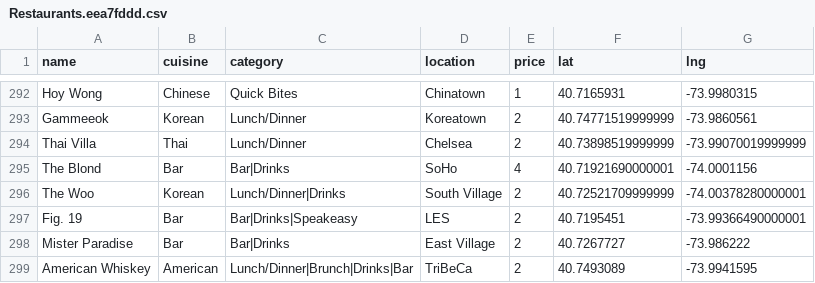
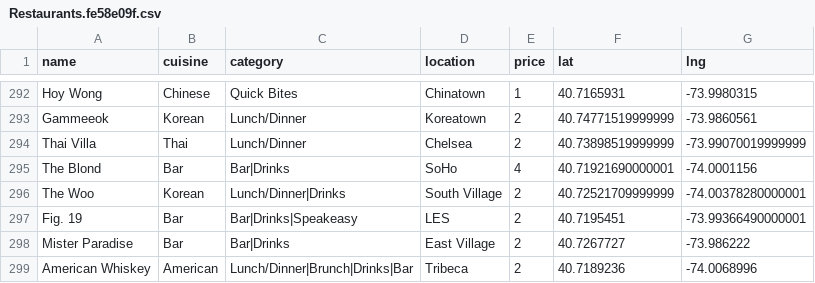
Before and after one commit to clawang/bon-viveur, a CSV file: static/media/Restaurants.fe58e09f.csv (was static/media/Restaurants.eea7fddd.csv), drawn as a sheet; only a part is shown, gaps mark what is left out.

```diff
--- a/static/media/Restaurants.eea7fddd.csv
+++ b/static/media/Restaurants.fe58e09f.csv
@@ -298,2 +298,2 @@ Fig. 19,Bar,Bar|Drinks|Speakeasy,LES,2,40.7195451,-73.99366490000001
 Mister Paradise,Bar,Bar|Drinks,East Village,2,40.7267727,-73.986222
-American Whiskey,American,Lunch/Dinner|Brunch|Drinks|Bar,TriBeCa,2,40.7493089,-73.9941595
+American Whiskey,American,Lunch/Dinner|Brunch|Drinks|Bar,Tribeca,2,40.7189236,-74.0068996
```
Also changed, not shown: 6 other files.
